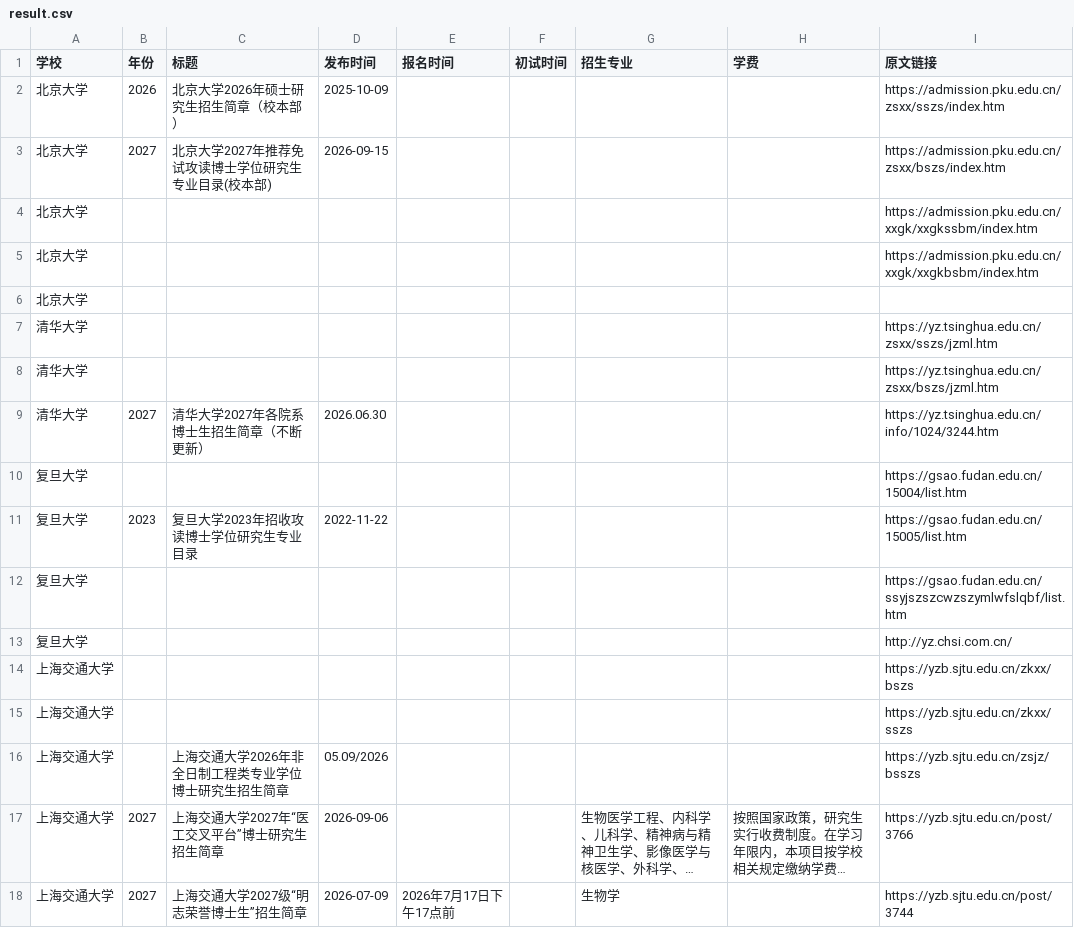
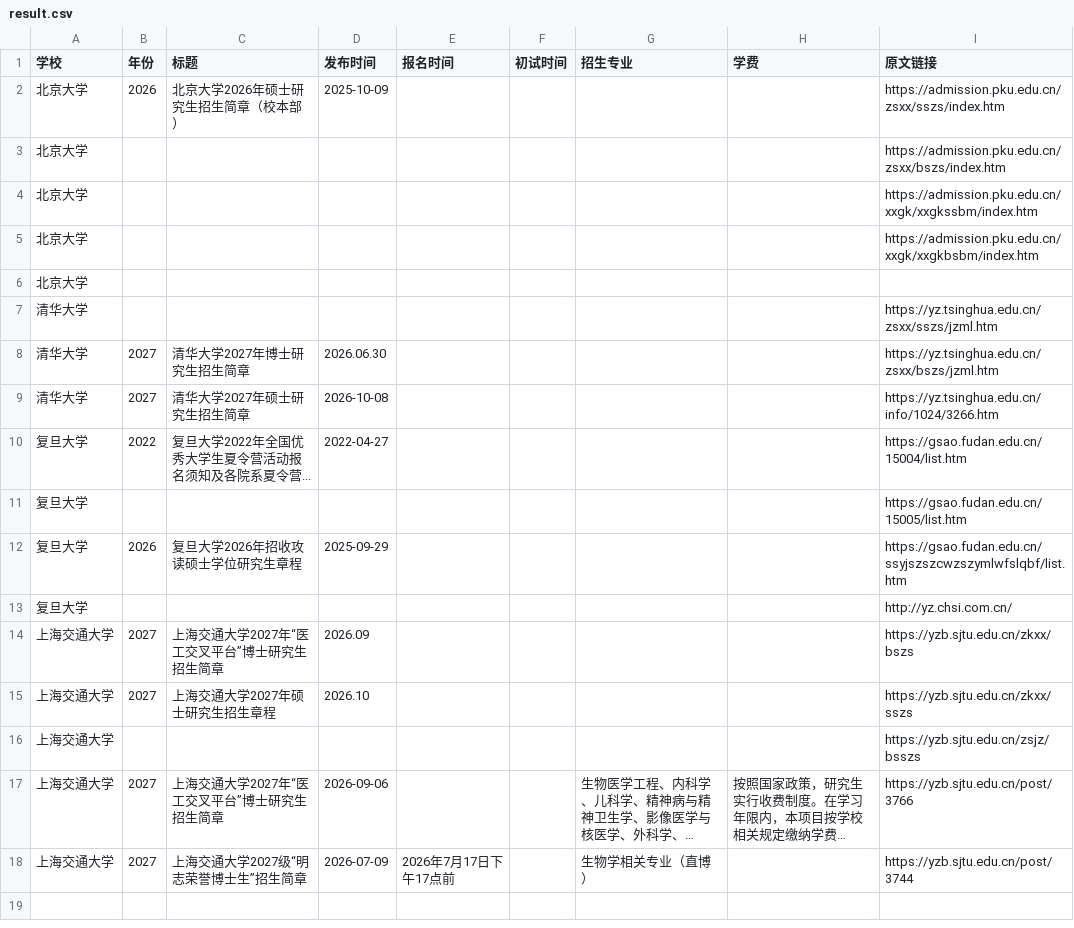
Before and after one commit to 1qq533/grad-admission-crawler, a CSV file: result.csv, drawn as a sheet; long unchanged cells end in …; removed rows and columns are numbered as before the commit, all else as after; the diff names each change by its address in the sheet, - before the commit and + after, or states it on an @@ line.

```diff
--- a/result.csv
+++ b/result.csv
-B3 (年份): 2027
+B3 (年份): (empty)
-C3 (标题): 北京大学2027年推荐免试攻读博士学位研究生专业目录(校本部)
+C3 (标题): (empty)
-D3 (发布时间): 2026-09-15
+D3 (发布时间): (empty)
-row 8: 清华大学 |  |  |  |  |  |  |  | https://yz.tsinghua.edu.cn/zsxx/bszs/jzml.htm
-C8 (标题): 清华大学2027年各院系博士生招生简章（不断更新）
+C8 (标题): 清华大学2027年博士研究生招生简章
-I8 (原文链接): https://yz.tsinghua.edu.cn/info/1024/3244.htm
+I8 (原文链接): https://yz.tsinghua.edu.cn/zsxx/bszs/jzml.htm
+row 9: 清华大学 | 2027 | 清华大学2027年硕士研究生招生简章 | 2026-10-08 |  |  |  |  | https://yz.tsinghua.edu.cn/info/1024/3266.htm
+row 10: 复旦大学 | 2022 | 复旦大学2022年全国优秀大学生夏令营活动报名须知及各院系夏令营... | 2022-04-27 |  |  |  |  | https://gsao.fudan.edu.cn/15004/list.htm
-I11 (原文链接): https://gsao.fudan.edu.cn/15004/list.htm
+I11 (原文链接): https://gsao.fudan.edu.cn/15005/list.htm
-B12 (年份): 2023
+B12 (年份): 2026
-C12 (标题): 复旦大学2023年招收攻读博士学位研究生专业目录
+C12 (标题): 复旦大学2026年招收攻读硕士学位研究生章程
-D12 (发布时间): 2022-11-22
+D12 (发布时间): 2025-09-29
-I12 (原文链接): https://gsao.fudan.edu.cn/15005/list.htm
+I12 (原文链接): https://gsao.fudan.edu.cn/ssyjszszcwzszymlwfslqbf/list.htm
-row 12: 复旦大学 |  |  |  |  |  |  |  | https://gsao.fudan.edu.cn/ssyjszszcwzszymlwfslqbf/list.htm
-B14 (年份): (empty)
+B14 (年份): 2027
-C14 (标题): (empty)
+C14 (标题): 上海交通大学2027年“医工交叉平台”博士研究生招生简章
-D14 (发布时间): (empty)
+D14 (发布时间): 2026.09
+row 15: 上海交通大学 | 2027 | 上海交通大学2027年硕士研究生招生章程 | 2026.10 |  |  |  |  | https://yzb.sjtu.edu.cn/zkxx/sszs
-I16 (原文链接): https://yzb.sjtu.edu.cn/zkxx/sszs
+I16 (原文链接): https://yzb.sjtu.edu.cn/zsjz/bsszs
-row 16: 上海交通大学 |  | 上海交通大学2026年非全日制工程类专业学位博士研究生招生简章 | 05.09/2026 |  |  |  |  | https://yzb.sjtu.edu.cn/zsjz/bsszs
-G18 (招生专业): 生物学
+G18 (招生专业): 生物学相关专业（直博）
```
